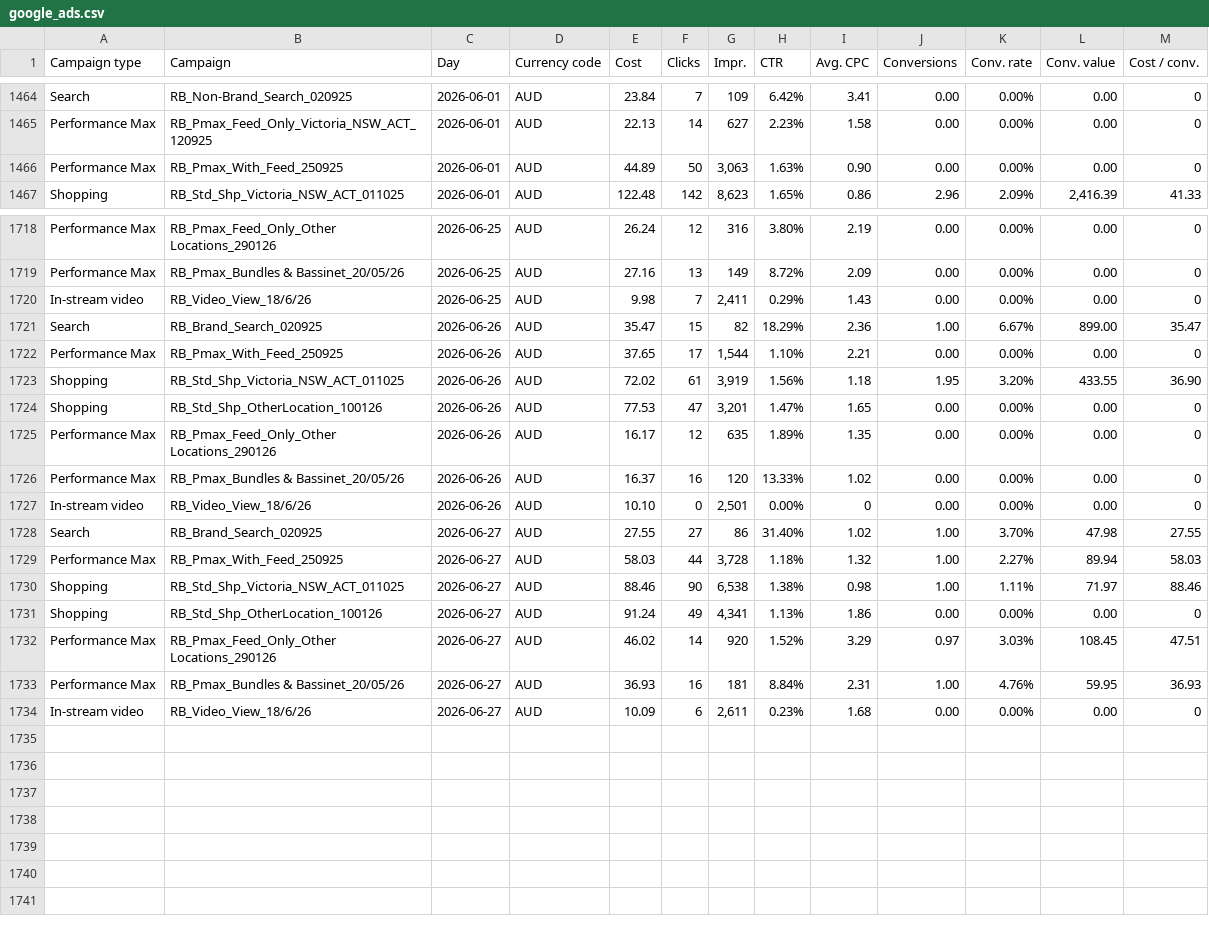
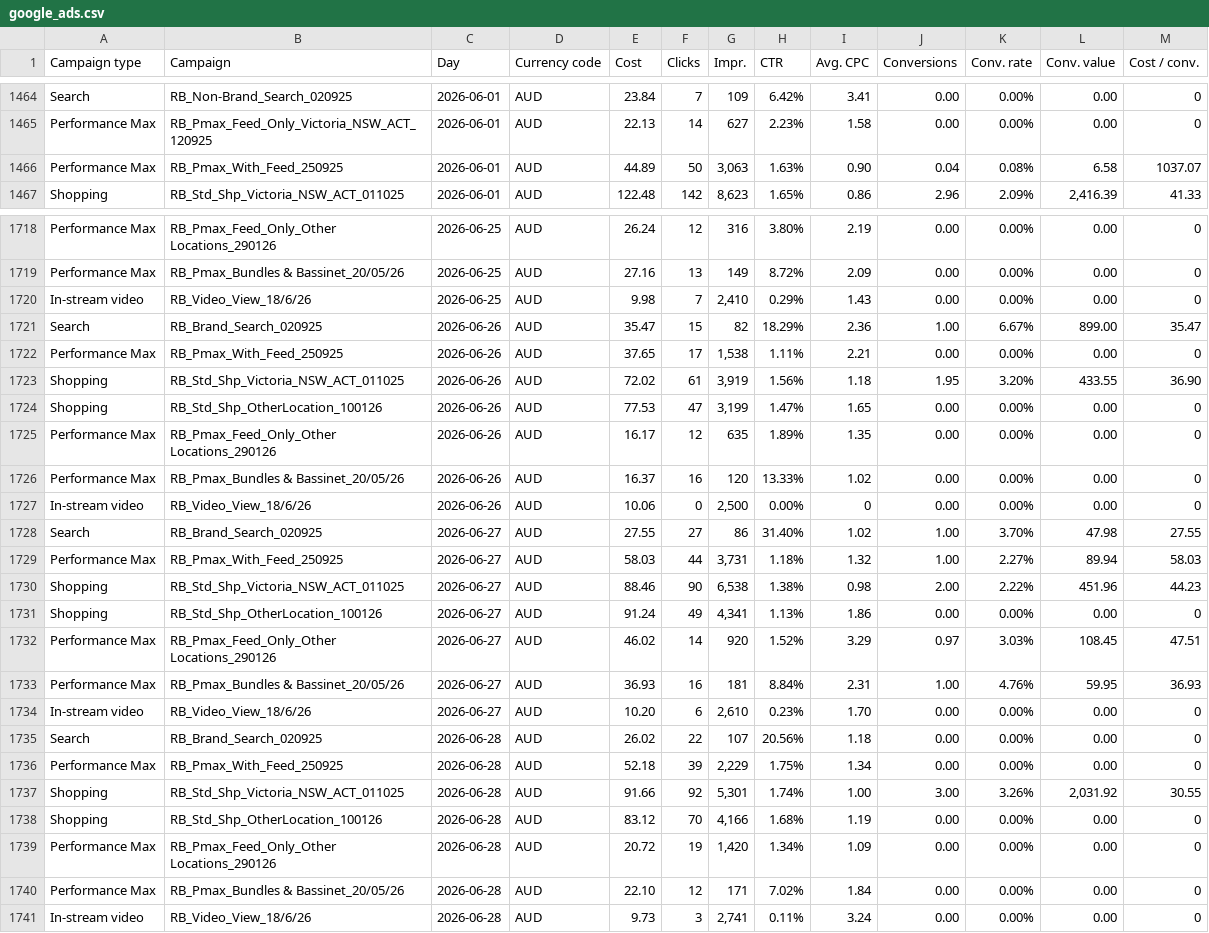
Before and after one commit to Mynkism/cocoon-dashboard, a CSV file: data/google_ads.csv, drawn as a sheet; only a part is shown, gaps mark what is left out; the diff covers the shown part only.

```diff
--- a/data/google_ads.csv
+++ b/data/google_ads.csv
@@ -1465,3 +1465,3 @@ Search,RB_Non-Brand_Search_020925,2026-06-01,AUD,23.84,7,109,6.42%,3.41,0.00,0.0
 Performance Max,RB_Pmax_Feed_Only_Victoria_NSW_ACT_120925,2026-06-01,AUD,22.13,14,627,2.23%,1.58,0.00,0.00%,0.00,0
-Performance Max,RB_Pmax_With_Feed_250925,2026-06-01,AUD,44.89,50,"3,063",1.63%,0.90,0.00,0.00%,0.00,0
+Performance Max,RB_Pmax_With_Feed_250925,2026-06-01,AUD,44.89,50,"3,063",1.63%,0.90,0.04,0.08%,6.58,1037.07
 Shopping,RB_Std_Shp_Victoria_NSW_ACT_011025,2026-06-01,AUD,122.48,142,"8,623",1.65%,0.86,2.96,2.09%,"2,416.39",41.33
@@ -1719,13 +1719,13 @@ Performance Max,RB_Pmax_Feed_Only_Other Locations_290126,2026-06-25,AUD,26.24,12
 Performance Max,RB_Pmax_Bundles & Bassinet_20/05/26,2026-06-25,AUD,27.16,13,149,8.72%,2.09,0.00,0.00%,0.00,0
-In-stream video,RB_Video_View_18/6/26,2026-06-25,AUD,9.98,7,"2,411",0.29%,1.43,0.00,0.00%,0.00,0
+In-stream video,RB_Video_View_18/6/26,2026-06-25,AUD,9.98,7,"2,410",0.29%,1.43,0.00,0.00%,0.00,0
 Search,RB_Brand_Search_020925,2026-06-26,AUD,35.47,15,82,18.29%,2.36,1.00,6.67%,899.00,35.47
-Performance Max,RB_Pmax_With_Feed_250925,2026-06-26,AUD,37.65,17,"1,544",1.10%,2.21,0.00,0.00%,0.00,0
+Performance Max,RB_Pmax_With_Feed_250925,2026-06-26,AUD,37.65,17,"1,538",1.11%,2.21,0.00,0.00%,0.00,0
 Shopping,RB_Std_Shp_Victoria_NSW_ACT_011025,2026-06-26,AUD,72.02,61,"3,919",1.56%,1.18,1.95,3.20%,433.55,36.90
-Shopping,RB_Std_Shp_OtherLocation_100126,2026-06-26,AUD,77.53,47,"3,201",1.47%,1.65,0.00,0.00%,0.00,0
+Shopping,RB_Std_Shp_OtherLocation_100126,2026-06-26,AUD,77.53,47,"3,199",1.47%,1.65,0.00,0.00%,0.00,0
 Performance Max,RB_Pmax_Feed_Only_Other Locations_290126,2026-06-26,AUD,16.17,12,635,1.89%,1.35,0.00,0.00%,0.00,0
 Performance Max,RB_Pmax_Bundles & Bassinet_20/05/26,2026-06-26,AUD,16.37,16,120,13.33%,1.02,0.00,0.00%,0.00,0
-In-stream video,RB_Video_View_18/6/26,2026-06-26,AUD,10.10,0,"2,501",0.00%,0,0.00,0.00%,0.00,0
+In-stream video,RB_Video_View_18/6/26,2026-06-26,AUD,10.06,0,"2,500",0.00%,0,0.00,0.00%,0.00,0
 Search,RB_Brand_Search_020925,2026-06-27,AUD,27.55,27,86,31.40%,1.02,1.00,3.70%,47.98,27.55
-Performance Max,RB_Pmax_With_Feed_250925,2026-06-27,AUD,58.03,44,"3,728",1.18%,1.32,1.00,2.27%,89.94,58.03
-Shopping,RB_Std_Shp_Victoria_NSW_ACT_011025,2026-06-27,AUD,88.46,90,"6,538",1.38%,0.98,1.00,1.11%,71.97,88.46
+Performance Max,RB_Pmax_With_Feed_250925,2026-06-27,AUD,58.03,44,"3,731",1.18%,1.32,1.00,2.27%,89.94,58.03
+Shopping,RB_Std_Shp_Victoria_NSW_ACT_011025,2026-06-27,AUD,88.46,90,"6,538",1.38%,0.98,2.00,2.22%,451.96,44.23
 Shopping,RB_Std_Shp_OtherLocation_100126,2026-06-27,AUD,91.24,49,"4,341",1.13%,1.86,0.00,0.00%,0.00,0
@@ -1733,2 +1733,9 @@ Performance Max,RB_Pmax_Feed_Only_Other Locations_290126,2026-06-27,AUD,46.02,14
 Performance Max,RB_Pmax_Bundles & Bassinet_20/05/26,2026-06-27,AUD,36.93,16,181,8.84%,2.31,1.00,4.76%,59.95,36.93
-In-stream video,RB_Video_View_18/6/26,2026-06-27,AUD,10.09,6,"2,611",0.23%,1.68,0.00,0.00%,0.00,0
+In-stream video,RB_Video_View_18/6/26,2026-06-27,AUD,10.20,6,"2,610",0.23%,1.70,0.00,0.00%,0.00,0
+Search,RB_Brand_Search_020925,2026-06-28,AUD,26.02,22,107,20.56%,1.18,0.00,0.00%,0.00,0
+Performance Max,RB_Pmax_With_Feed_250925,2026-06-28,AUD,52.18,39,"2,229",1.75%,1.34,0.00,0.00%,0.00,0
+Shopping,RB_Std_Shp_Victoria_NSW_ACT_011025,2026-06-28,AUD,91.66,92,"5,301",1.74%,1.00,3.00,3.26%,"2,031.92",30.55
+Shopping,RB_Std_Shp_OtherLocation_100126,2026-06-28,AUD,83.12,70,"4,166",1.68%,1.19,0.00,0.00%,0.00,0
+Performance Max,RB_Pmax_Feed_Only_Other Locations_290126,2026-06-28,AUD,20.72,19,"1,420",1.34%,1.09,0.00,0.00%,0.00,0
+Performance Max,RB_Pmax_Bundles & Bassinet_20/05/26,2026-06-28,AUD,22.10,12,171,7.02%,1.84,0.00,0.00%,0.00,0
+In-stream video,RB_Video_View_18/6/26,2026-06-28,AUD,9.73,3,"2,741",0.11%,3.24,0.00,0.00%,0.00,0
```
Also changed, not shown: 25 edited cells elsewhere in this file, data/meta_ads.csv, data/pinterest_ads.csv, 2 other files.
